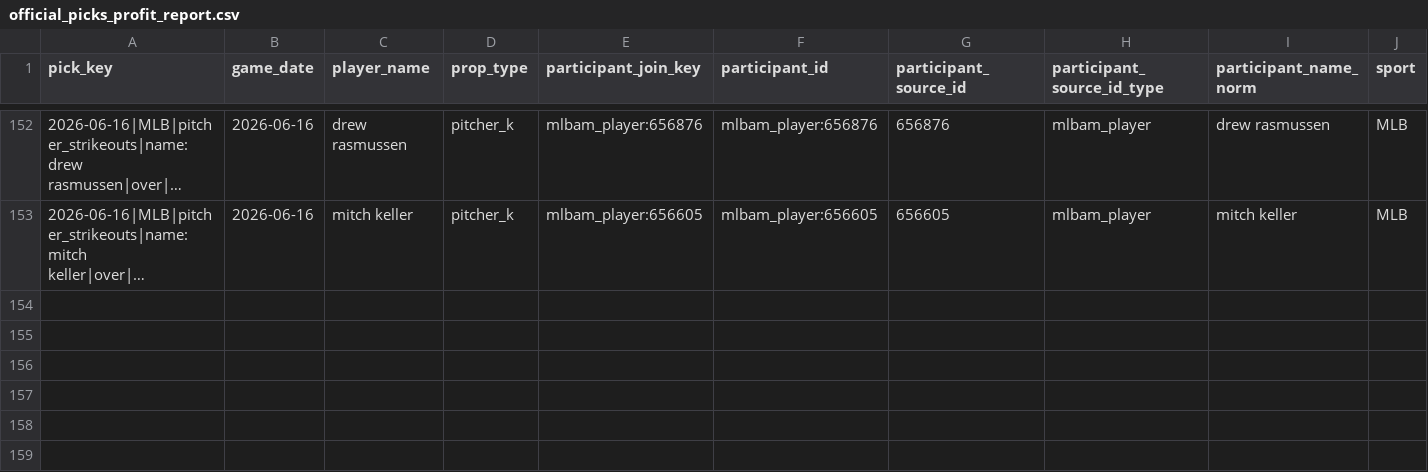
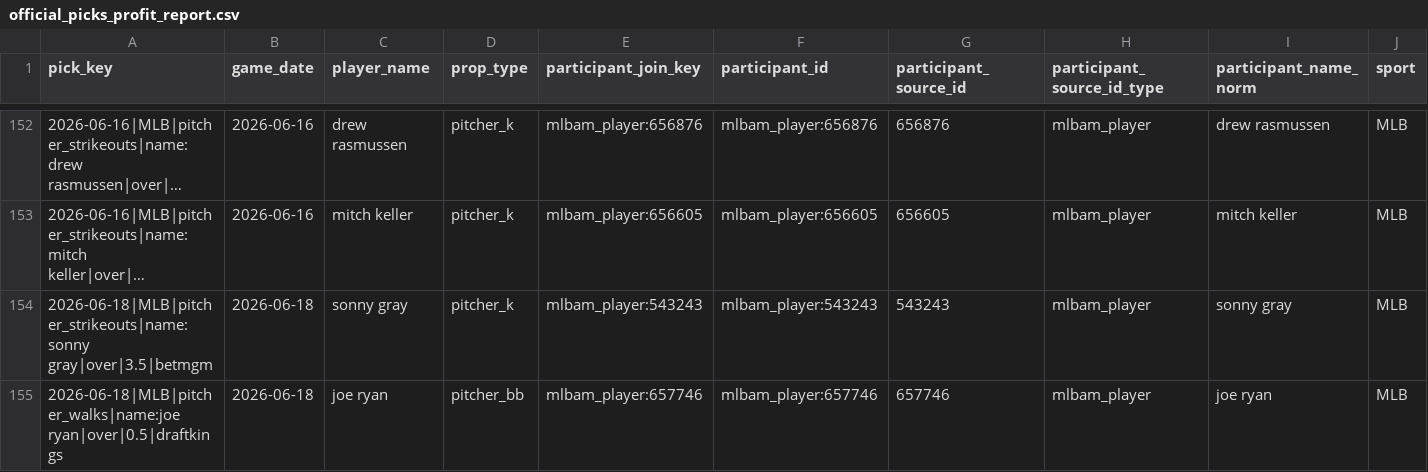
Before and after one commit to Ethrogo/proGramble, a CSV file: MLB/data/tracking/official_picks_profit_report.csv, drawn as a sheet; only a part is shown, gaps mark what is left out; long unchanged cells end in …; rows hold the shown columns only; the diff names each change by its address in the sheet, - before the commit and + after, or states it on an @@ line.

```diff
--- a/MLB/data/tracking/official_picks_profit_report.csv
+++ b/MLB/data/tracking/official_picks_profit_report.csv
+row 154: 2026-06-18|MLB|pitcher_strikeouts|name:sonny gray|over|3.5|betmgm | 2026-06-18 | sonny gray | pitcher_k | mlbam_player:543243 | mlbam_player:543243 | 543243 | mlbam_player | sonny gray | MLB
+row 155: 2026-06-18|MLB|pitcher_walks|name:joe ryan|over|0.5|draftkings | 2026-06-18 | joe ryan | pitcher_bb | mlbam_player:657746 | mlbam_player:657746 | 657746 | mlbam_player | joe ryan | MLB
```
Also changed, not shown: MLB/data/tracking/official_picks_history.csv, MLB/data/tracking/official_picks_profit_by_book.csv, 10 other files.
